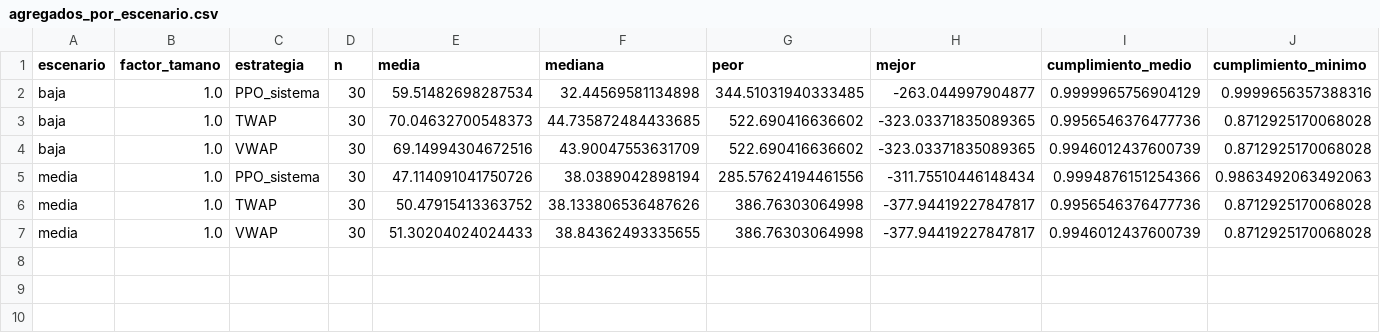
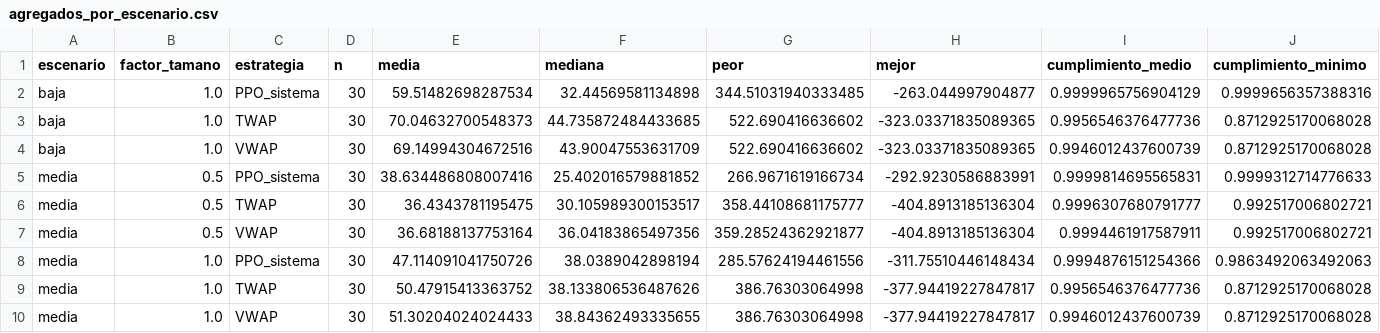
Before and after one commit to Vatelfil/slippage, a CSV file: data/analysis/3_2_2/agregados_por_escenario.csv, drawn as a sheet; the diff names each change by its address in the sheet, - before the commit and + after, or states it on an @@ line.

```diff
--- a/data/analysis/3_2_2/agregados_por_escenario.csv
+++ b/data/analysis/3_2_2/agregados_por_escenario.csv
+row 5: media | 0.5 | PPO_sistema | 30 | 38.634486808007416 | 25.402016579881852 | 266.9671619166734 | -292.9230586883991 | 0.9999814695565831 | 0.9999312714776633
+row 6: media | 0.5 | TWAP | 30 | 36.4343781195475 | 30.105989300153517 | 358.44108681175777 | -404.8913185136304 | 0.9996307680791777 | 0.992517006802721
+row 7: media | 0.5 | VWAP | 30 | 36.68188137753164 | 36.04183865497356 | 359.28524362921877 | -404.8913185136304 | 0.9994461917587911 | 0.992517006802721
```
Also changed, not shown: data/analysis/3_2_2/tabla_maestra.csv, 27 other files.
